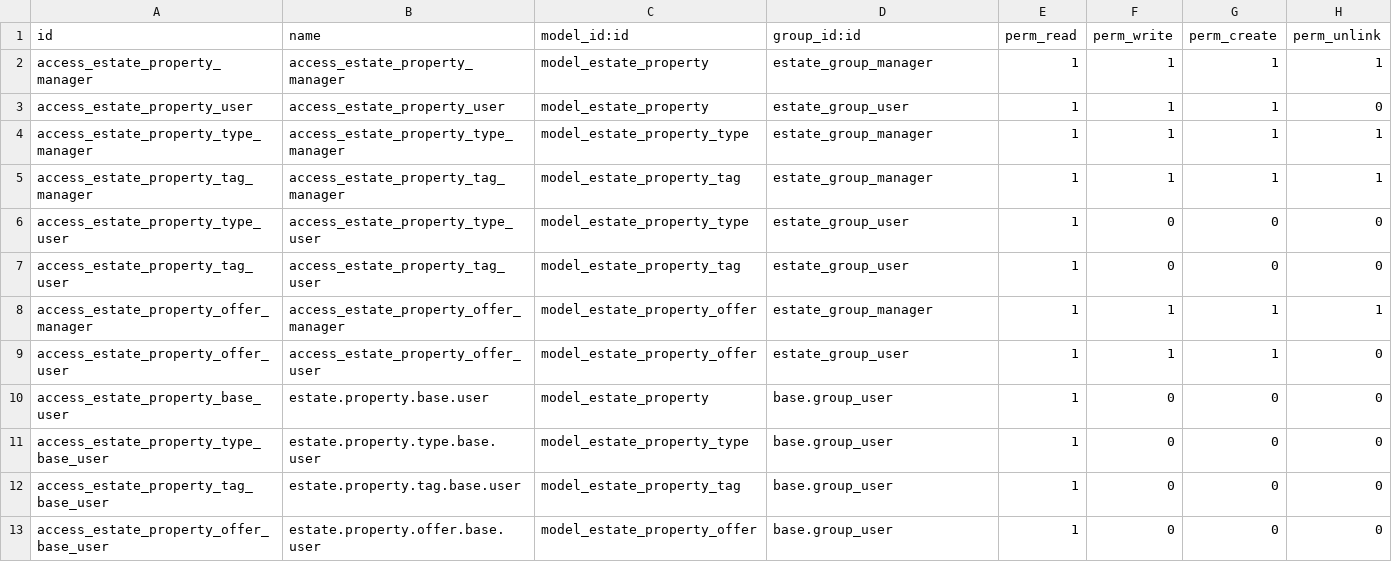
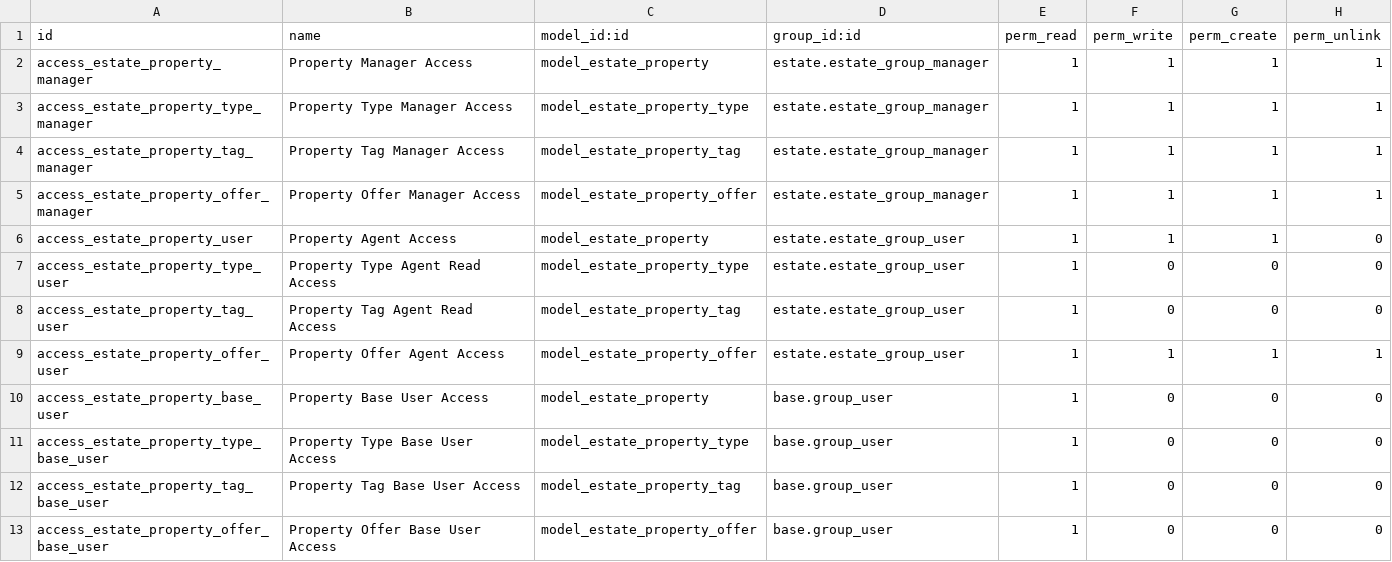
Before and after one commit to jamesrutheritech/odoo_tutorial, a CSV file: estate/security/ir.model.access.csv, drawn as a sheet.

Commit message:
Restrict access to data

```diff
--- a/estate/security/ir.model.access.csv
+++ b/estate/security/ir.model.access.csv
@@ -1,13 +1,13 @@
 id,name,model_id:id,group_id:id,perm_read,perm_write,perm_create,perm_unlink
-access_estate_property_manager,access_estate_property_manager,model_estate_property,estate_group_manager,1,1,1,1
-access_estate_property_user,access_estate_property_user,model_estate_property,estate_group_user,1,1,1,0
-access_estate_property_type_manager,access_estate_property_type_manager,model_estate_property_type,estate_group_manager,1,1,1,1
-access_estate_property_tag_manager,access_estate_property_tag_manager,model_estate_property_tag,estate_group_manager,1,1,1,1
-access_estate_property_type_user,access_estate_property_type_user,model_estate_property_type,estate_group_user,1,0,0,0
-access_estate_property_tag_user,access_estate_property_tag_user,model_estate_property_tag,estate_group_user,1,0,0,0
-access_estate_property_offer_manager,access_estate_property_offer_manager,model_estate_property_offer,estate_group_manager,1,1,1,1
-access_estate_property_offer_user,access_estate_property_offer_user,model_estate_property_offer,estate_group_user,1,1,1,0
-access_estate_property_base_user,estate.property.base.user,model_estate_property,base.group_user,1,0,0,0
-access_estate_property_type_base_user,estate.property.type.base.user,model_estate_property_type,base.group_user,1,0,0,0
-access_estate_property_tag_base_user,estate.property.tag.base.user,model_estate_property_tag,base.group_user,1,0,0,0
-access_estate_property_offer_base_user,estate.property.offer.base.user,model_estate_property_offer,base.group_user,1,0,0,0
+access_estate_property_manager,Property Manager Access,model_estate_property,estate.estate_group_manager,1,1,1,1
+access_estate_property_type_manager,Property Type Manager Access,model_estate_property_type,estate.estate_group_manager,1,1,1,1
+access_estate_property_tag_manager,Property Tag Manager Access,model_estate_property_tag,estate.estate_group_manager,1,1,1,1
+access_estate_property_offer_manager,Property Offer Manager Access,model_estate_property_offer,estate.estate_group_manager,1,1,1,1
+access_estate_property_user,Property Agent Access,model_estate_property,estate.estate_group_user,1,1,1,0
+access_estate_property_type_user,Property Type Agent Read Access,model_estate_property_type,estate.estate_group_user,1,0,0,0
+access_estate_property_tag_user,Property Tag Agent Read Access,model_estate_property_tag,estate.estate_group_user,1,0,0,0
+access_estate_property_offer_user,Property Offer Agent Access,model_estate_property_offer,estate.estate_group_user,1,1,1,1
+access_estate_property_base_user,Property Base User Access,model_estate_property,base.group_user,1,0,0,0
+access_estate_property_type_base_user,Property Type Base User Access,model_estate_property_type,base.group_user,1,0,0,0
+access_estate_property_tag_base_user,Property Tag Base User Access,model_estate_property_tag,base.group_user,1,0,0,0
+access_estate_property_offer_base_user,Property Offer Base User Access,model_estate_property_offer,base.group_user,1,0,0,0
```
Also changed, not shown: 3 other files.
